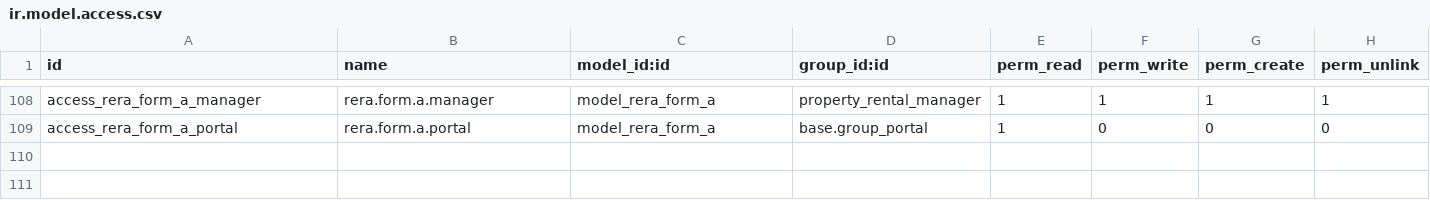
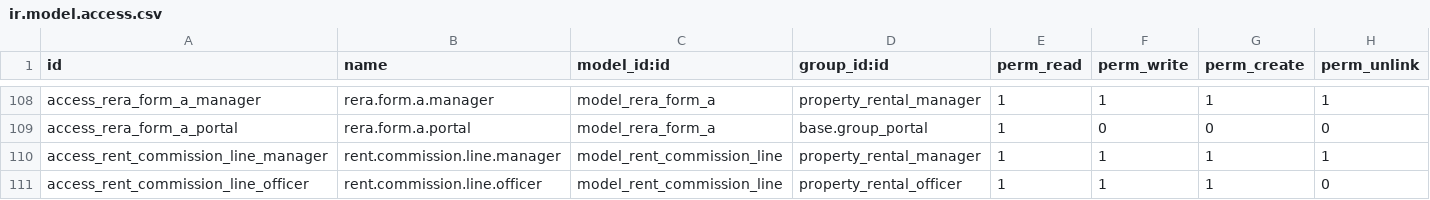
Before and after one commit to samanabran/demo, a CSV file: sgc_offplan_rental_property_management/security/ir.model.access.csv, drawn as a sheet; only a part is shown, gaps mark what is left out.

```diff
--- a/sgc_offplan_rental_property_management/security/ir.model.access.csv
+++ b/sgc_offplan_rental_property_management/security/ir.model.access.csv
@@ -109 +109,3 @@ access_rera_form_a_manager,rera.form.a.manager,model_rera_form_a,property_rental
 access_rera_form_a_portal,rera.form.a.portal,model_rera_form_a,base.group_portal,1,0,0,0
+access_rent_commission_line_manager,rent.commission.line.manager,model_rent_commission_line,property_rental_manager,1,1,1,1
+access_rent_commission_line_officer,rent.commission.line.officer,model_rent_commission_line,property_rental_officer,1,1,1,0
```
Also changed, not shown: 19 other files.
